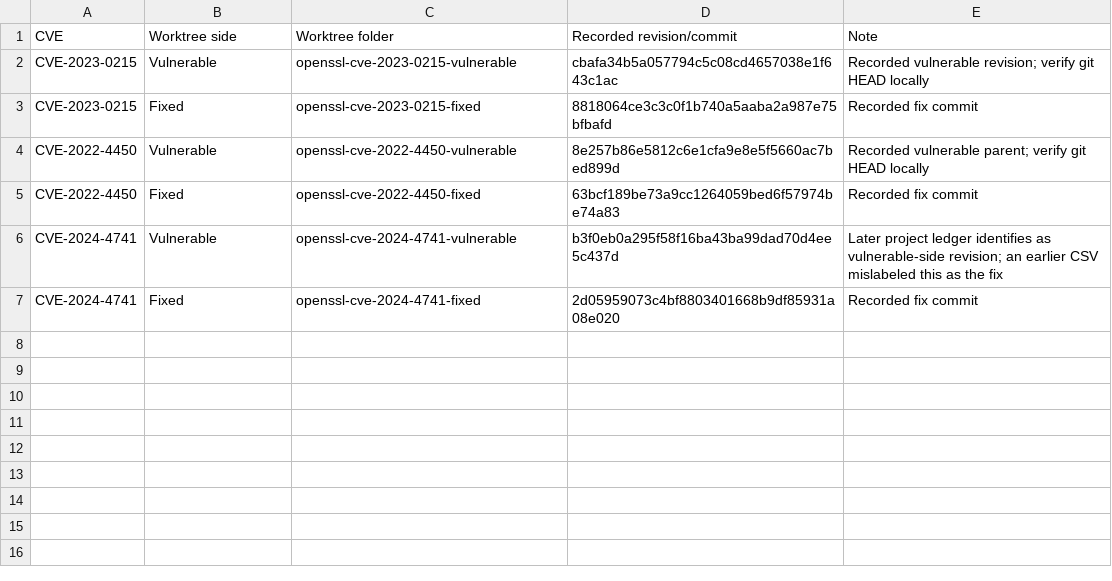
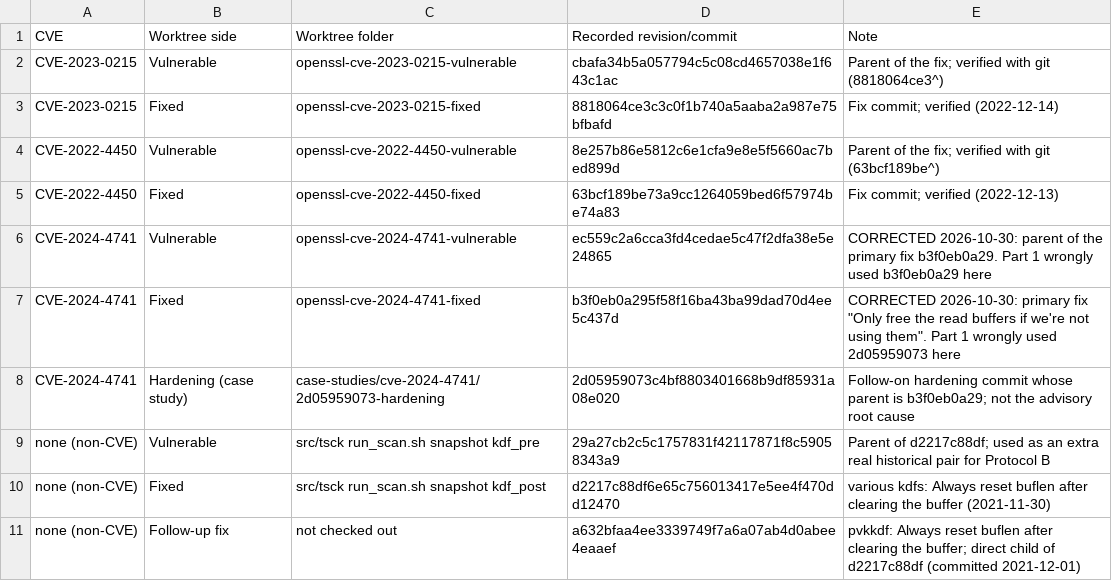
Before and after one commit to PASS-IITG/cs5187-term-project-dauntlesscrux, a CSV file: research/09_reproducibility/source_revision_ledger.csv, drawn as a sheet.

Commit message:
Fix CVE-2024-4741 pair, add tsck engine and results, update README, add Meeting 2 report

```diff
--- a/research/09_reproducibility/source_revision_ledger.csv
+++ b/research/09_reproducibility/source_revision_ledger.csv
@@ -1,7 +1,11 @@
 CVE,Worktree side,Worktree folder,Recorded revision/commit,Note
-CVE-2023-0215,Vulnerable,openssl-cve-2023-0215-vulnerable,cbafa34b5a057794c5c08cd4657038e1f643c1ac,Recorded vulnerable revision; verify git HEAD locally
-CVE-2023-0215,Fixed,openssl-cve-2023-0215-fixed,8818064ce3c3c0f1b740a5aaba2a987e75bfbafd,Recorded fix commit
-CVE-2022-4450,Vulnerable,openssl-cve-2022-4450-vulnerable,8e257b86e5812c6e1cfa9e8e5f5660ac7bed899d,Recorded vulnerable parent; verify git HEAD locally
-CVE-2022-4450,Fixed,openssl-cve-2022-4450-fixed,63bcf189be73a9cc1264059bed6f57974be74a83,Recorded fix commit
-CVE-2024-4741,Vulnerable,openssl-cve-2024-4741-vulnerable,b3f0eb0a295f58f16ba43ba99dad70d4ee5c437d,Later project ledger identifies as vulnerable-side revision; an earlier CSV mislabeled this as the fix
-CVE-2024-4741,Fixed,openssl-cve-2024-4741-fixed,2d05959073c4bf8803401668b9df85931a08e020,Recorded fix commit
+CVE-2023-0215,Vulnerable,openssl-cve-2023-0215-vulnerable,cbafa34b5a057794c5c08cd4657038e1f643c1ac,Parent of the fix; verified with git (8818064ce3^)
+CVE-2023-0215,Fixed,openssl-cve-2023-0215-fixed,8818064ce3c3c0f1b740a5aaba2a987e75bfbafd,Fix commit; verified (2022-12-14)
+CVE-2022-4450,Vulnerable,openssl-cve-2022-4450-vulnerable,8e257b86e5812c6e1cfa9e8e5f5660ac7bed899d,Parent of the fix; verified with git (63bcf189be^)
+CVE-2022-4450,Fixed,openssl-cve-2022-4450-fixed,63bcf189be73a9cc1264059bed6f57974be74a83,Fix commit; verified (2022-12-13)
+CVE-2024-4741,Vulnerable,openssl-cve-2024-4741-vulnerable,ec559c2a6cca3fd4cedae5c47f2dfa38e5e24865,CORRECTED 2026-10-30: parent of the primary fix b3f0eb0a29. Part 1 wrongly used b3f0eb0a29 here
+CVE-2024-4741,Fixed,openssl-cve-2024-4741-fixed,b3f0eb0a295f58f16ba43ba99dad70d4ee5c437d,CORRECTED 2026-10-30: primary fix "Only free the read buffers if we're not using them". Part 1 wrongly used 2d05959073 here
+CVE-2024-4741,Hardening (case study),case-studies/cve-2024-4741/2d05959073-hardening,2d05959073c4bf8803401668b9df85931a08e020,Follow-on hardening commit whose parent is b3f0eb0a29; not the advisory root cause
+none (non-CVE),Vulnerable,src/tsck run_scan.sh snapshot kdf_pre,29a27cb2c5c1757831f42117871f8c59058343a9,Parent of d2217c88df; used as an extra real historical pair for Protocol B
+none (non-CVE),Fixed,src/tsck run_scan.sh snapshot kdf_post,d2217c88df6e65c756013417e5ee4f470dd12470,"various kdfs: Always reset buflen after clearing the buffer (2021-11-30)"
+none (non-CVE),Follow-up fix,not checked out,a632bfaa4ee3339749f7a6a07ab4d0abee4eaaef,"pvkkdf: Always reset buflen after clearing the buffer; direct child of d2217c88df (committed 2021-12-01)"
```
Also changed, not shown: 49 other files.
